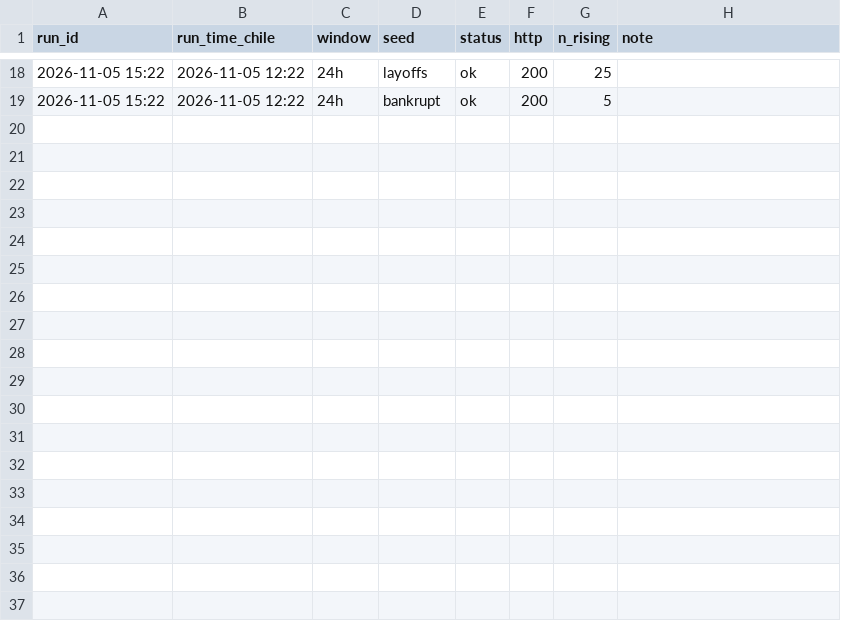
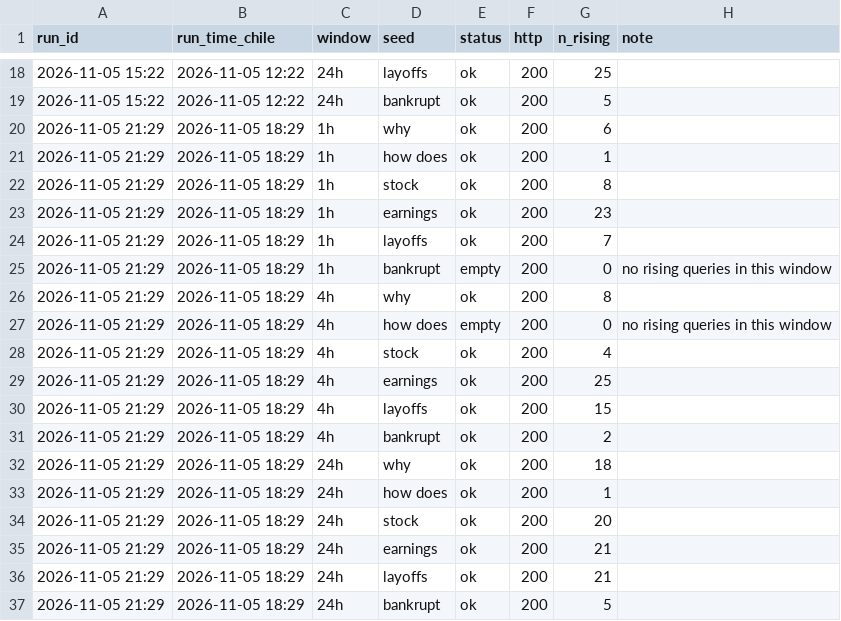
Before and after one commit to JosePenaS/inflow_tracker, a CSV file: data/run_log.csv, drawn as a sheet; only a part is shown, gaps mark what is left out.

```diff
--- a/data/run_log.csv
+++ b/data/run_log.csv
@@ -19 +19,19 @@ run_id,run_time_chile,window,seed,status,http,n_rising,note
 2026-11-05 15:22,2026-11-05 12:22,24h,bankrupt,ok,200,5,
+2026-11-05 21:29,2026-11-05 18:29,1h,why,ok,200,6,
+2026-11-05 21:29,2026-11-05 18:29,1h,how does,ok,200,1,
+2026-11-05 21:29,2026-11-05 18:29,1h,stock,ok,200,8,
+2026-11-05 21:29,2026-11-05 18:29,1h,earnings,ok,200,23,
+2026-11-05 21:29,2026-11-05 18:29,1h,layoffs,ok,200,7,
+2026-11-05 21:29,2026-11-05 18:29,1h,bankrupt,empty,200,0,no rising queries in this window
+2026-11-05 21:29,2026-11-05 18:29,4h,why,ok,200,8,
+2026-11-05 21:29,2026-11-05 18:29,4h,how does,empty,200,0,no rising queries in this window
+2026-11-05 21:29,2026-11-05 18:29,4h,stock,ok,200,4,
+2026-11-05 21:29,2026-11-05 18:29,4h,earnings,ok,200,25,
+2026-11-05 21:29,2026-11-05 18:29,4h,layoffs,ok,200,15,
+2026-11-05 21:29,2026-11-05 18:29,4h,bankrupt,ok,200,2,
+2026-11-05 21:29,2026-11-05 18:29,24h,why,ok,200,18,
+2026-11-05 21:29,2026-11-05 18:29,24h,how does,ok,200,1,
+2026-11-05 21:29,2026-11-05 18:29,24h,stock,ok,200,20,
+2026-11-05 21:29,2026-11-05 18:29,24h,earnings,ok,200,21,
+2026-11-05 21:29,2026-11-05 18:29,24h,layoffs,ok,200,21,
+2026-11-05 21:29,2026-11-05 18:29,24h,bankrupt,ok,200,5,
```
Also changed, not shown: data/alerts.csv, 2 other files.
